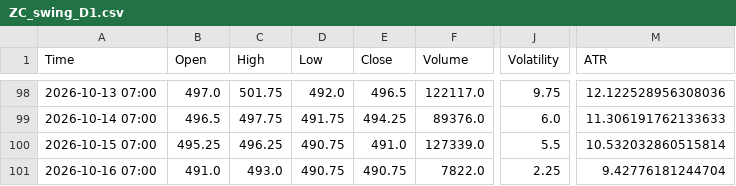
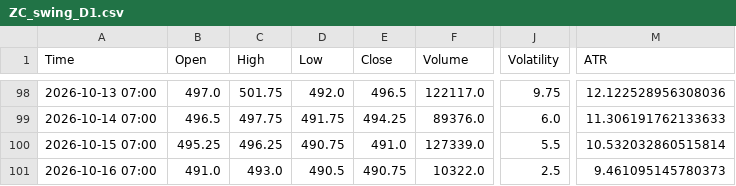
Before and after one commit to Thang-Cbot/dashboard, a CSV file: Data/output/ZC_swing_D1.csv, drawn as a sheet; only a part is shown, gaps mark what is left out; the diff names each change by its address in the sheet, - before the commit and + after, or states it on an @@ line.

```diff
--- a/Data/output/ZC_swing_D1.csv
+++ b/Data/output/ZC_swing_D1.csv
-D101 (Low): 490.75
+D101 (Low): 490.5
-F101 (Volume): 7822.0
+F101 (Volume): 10322.0
-J101 (Volatility): 2.25
+J101 (Volatility): 2.5
-M101 (ATR): 9.42776181244704
+M101 (ATR): 9.461095145780373
```
Also changed, not shown: 8 other files.
